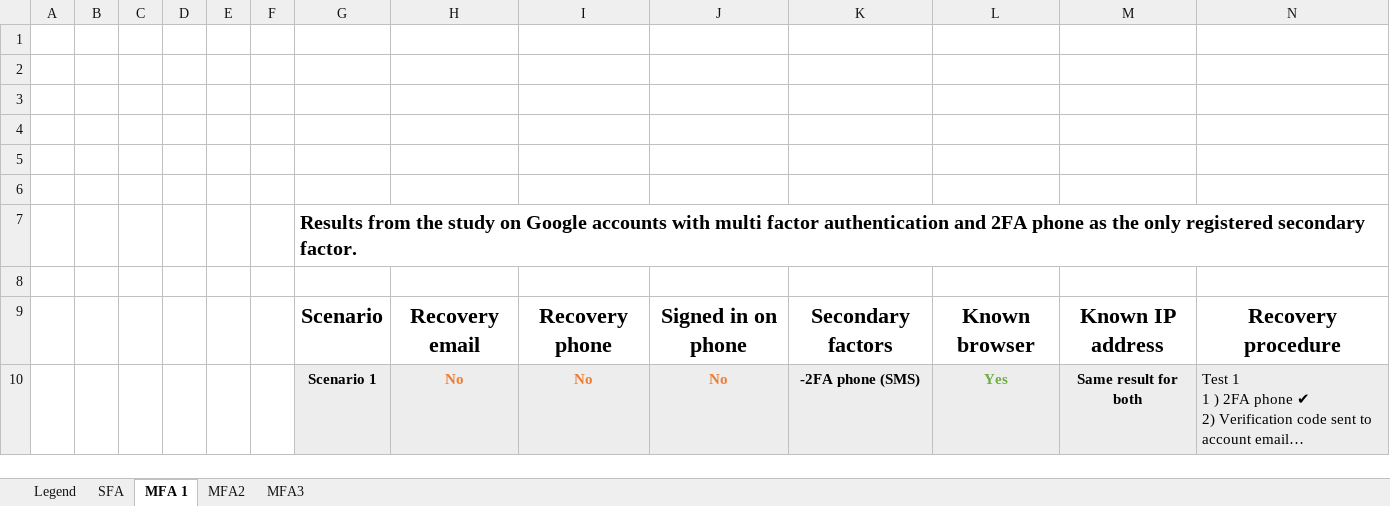
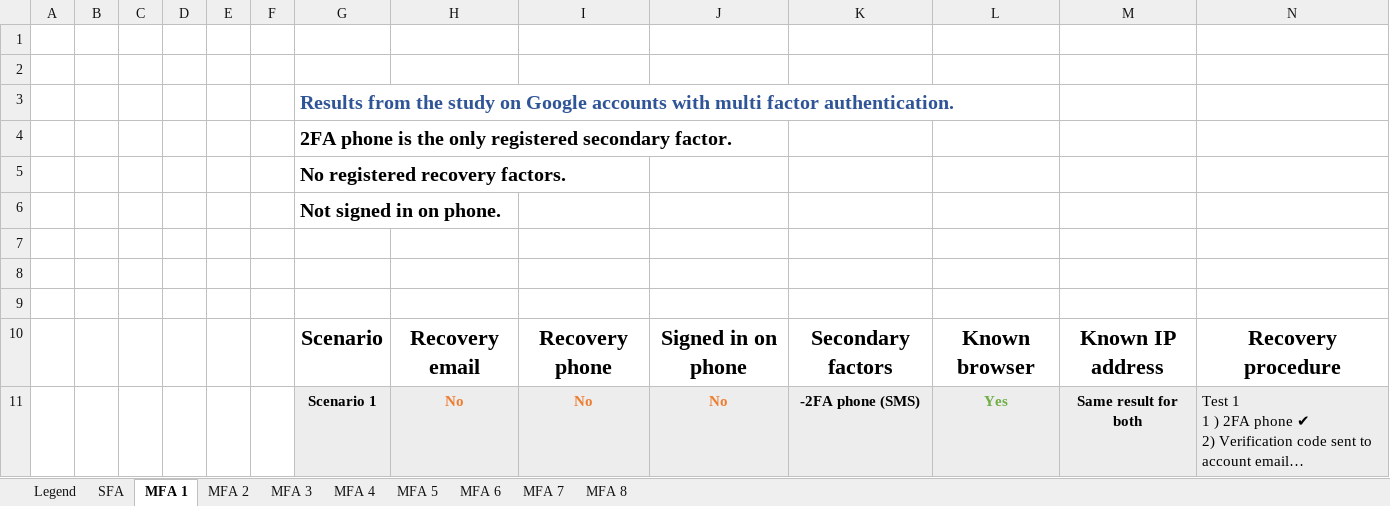
Before and after one commit to AndreasTP/GoogleAccountRecovery, an Excel workbook: GoogleStudyResults.xlsx, sheet MFA 1, drawn as a sheet; only a part is shown; long unchanged cells end in …; values as stored, in another font and other column widths than the file's, no borders; removed rows and columns are numbered as before the commit, all else as after; rows hold the shown columns only; the diff names each change by its address in the sheet, - before the commit and + after, or states it on an @@ line.

```diff
--- a/GoogleStudyResults.xlsx (sheet MFA 1)
+++ b/GoogleStudyResults.xlsx (sheet MFA 1)
-sheet tab: MFA2
+sheet tab: MFA 2
-sheet tab: MFA3
+sheet tab: MFA 3
+sheet tab: MFA 4
+sheet tab: MFA 5
+sheet tab: MFA 6
+sheet tab: MFA 7
+sheet tab: MFA 8
+row 3:  |  |  |  |  |  | Results from the study on Google accounts with multi factor authentication.
+row 4:  |  |  |  |  |  | 2FA phone is the only registered secondary factor.
+row 5:  |  |  |  |  |  | No registered recovery factors.
+row 6:  |  |  |  |  |  | Not signed in on phone.
-row 5: (empty)
-row 6: (empty)
-row 7:  |  |  |  |  |  | Results from the study on Google accounts with multi factor authentication and 2FA phone as the only registered secondary factor.
```
Also changed, not shown: sheet MFA 3, sheet MFA 2, sheet SFA, charts or pictures.
